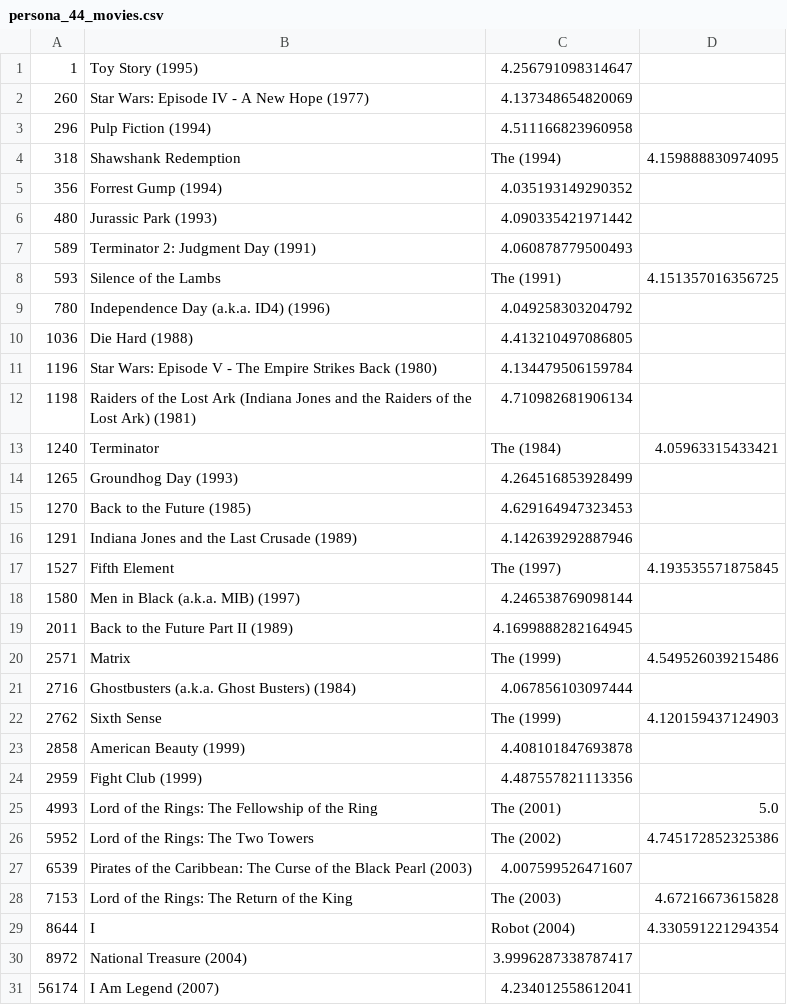
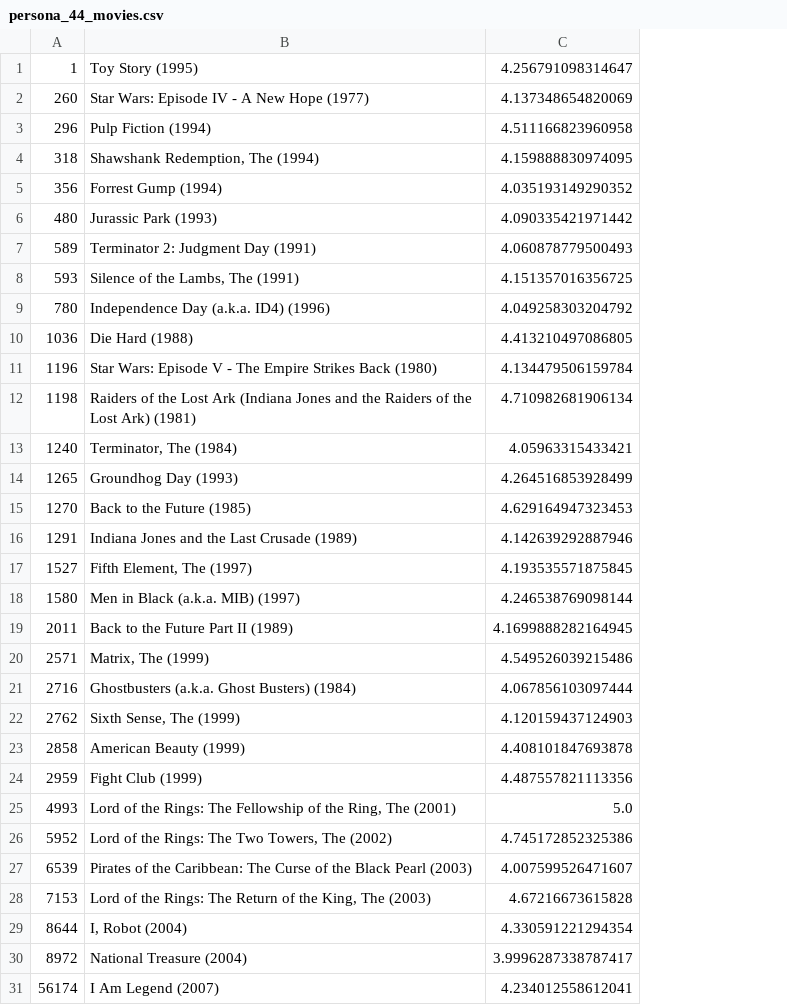
Before and after one commit to JunhwanK/Movie_Audience_Persona, a CSV file: persona_movie_selections/persona_44_movies.csv, drawn as a sheet; only a part is shown; the diff covers the shown part only; the diff names each change by its address in the sheet, - before the commit and + after, or states it on an @@ line.

```diff
--- a/persona_movie_selections/persona_44_movies.csv
+++ b/persona_movie_selections/persona_44_movies.csv
-column D, rows 4-29: 4.159888830974095 |  |  |  | 4.151357016356725 |  |  |  |  | 4.05963315433421 |  |  |  | 4.193535571875845 |  |  | 4.549526039215486 |  | 4.120159437124903 |  |  | 5.0 | 4.745172852325386 |  | 4.67216673615828 | 4.330591221294354
-B4: Shawshank Redemption
+B4: Shawshank Redemption, The (1994)
-C4: The (1994)
+C4: 4.159888830974095
-B8: Silence of the Lambs
+B8: Silence of the Lambs, The (1991)
-C8: The (1991)
+C8: 4.151357016356725
-B13: Terminator
+B13: Terminator, The (1984)
-C13: The (1984)
+C13: 4.05963315433421
-B17: Fifth Element
+B17: Fifth Element, The (1997)
-C17: The (1997)
+C17: 4.193535571875845
-B20: Matrix
+B20: Matrix, The (1999)
-C20: The (1999)
+C20: 4.549526039215486
-B22: Sixth Sense
+B22: Sixth Sense, The (1999)
-C22: The (1999)
+C22: 4.120159437124903
-B25: …of the Ring
+B25: …of the Ring, The (2001)
-C25: The (2001)
+C25: 5.0
-B26: Lord of the Rings: The Two Towers
+B26: Lord of the Rings: The Two Towers, The (2002)
-C26: The (2002)
+C26: 4.745172852325386
-B28: …of the King
+B28: …of the King, The (2003)
-C28: The (2003)
+C28: 4.67216673615828
-B29: I
+B29: I, Robot (2004)
-C29: Robot (2004)
+C29: 4.330591221294354
```
Also changed, not shown: 4 edited cells elsewhere in this file, persona_movie_selections/persona_34_movies.csv, persona_movie_selections/persona_40_movies.csv, 49 other files.
